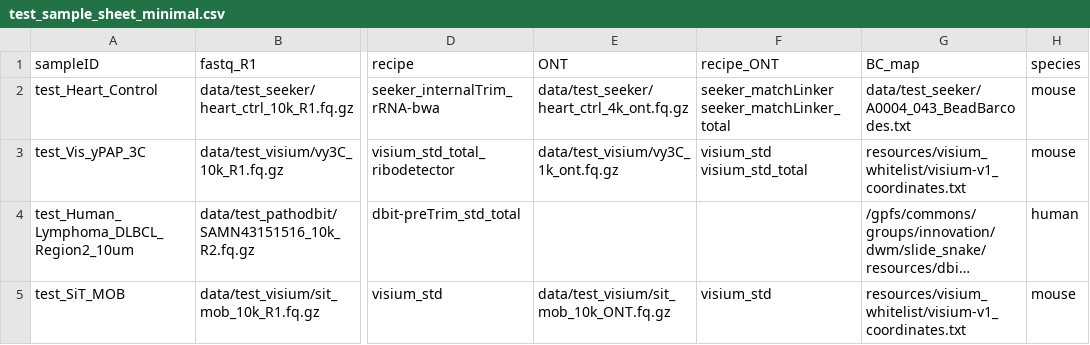
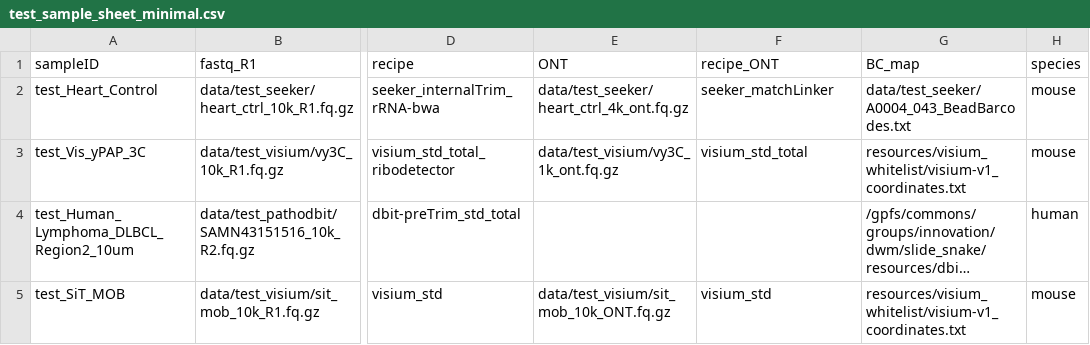
Before and after one commit to mckellardw/slide_snake, a CSV file: data/test_sample_sheet_minimal.csv, drawn as a sheet; only a part is shown, gaps mark what is left out; long unchanged cells end in …; the diff names each change by its address in the sheet, - before the commit and + after, or states it on an @@ line.

Commit message:
Refactor log paths and add Seurat rule for ultra pipeline
Standardized log file locations to use a 'logs' subdirectory in minimap2 and ultra pipelines. Updated sample sheet to simplify ONT recipe fields. Added ont_2d_ultra_cache_seurat_ultra rule to generate Seurat objects with spatial coordinates in the ultra pipeline. Minor parameterization improvements for Seurat rules.

```diff
--- a/data/test_sample_sheet_minimal.csv
+++ b/data/test_sample_sheet_minimal.csv
-F2 (recipe_ONT): seeker_matchLinker seeker_matchLinker_total
+F2 (recipe_ONT): seeker_matchLinker
-F3 (recipe_ONT): visium_std visium_std_total
+F3 (recipe_ONT): visium_std_total
```
Also changed, not shown: 7 other files.
